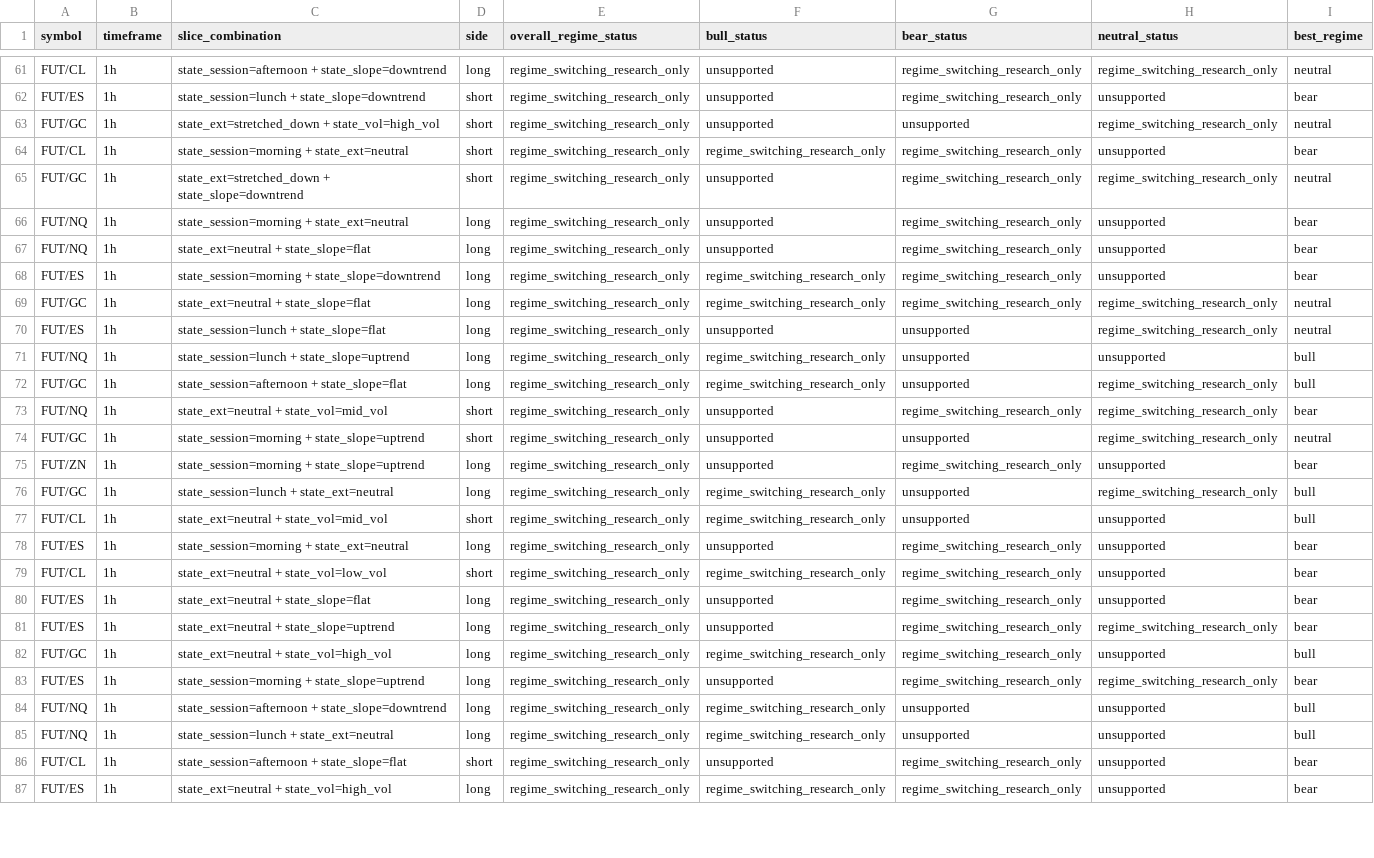
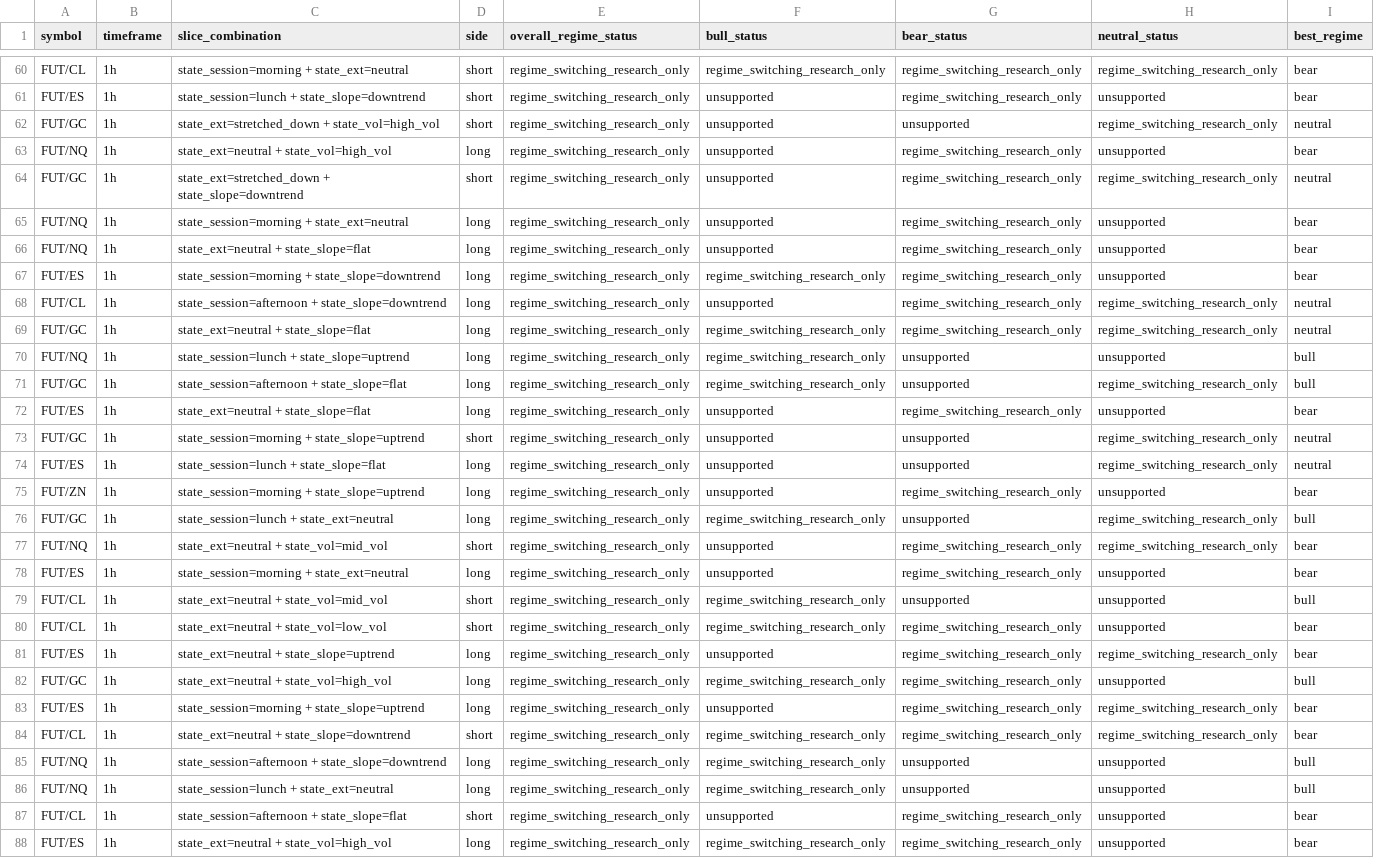
Before and after one commit to 6ixtyn9-sudo/Price, a CSV file: localdata/research/futures/regime_candidate_matrix_futures.csv, drawn as a sheet; only a part is shown, gaps mark what is left out; addresses are those after the commit; the diff covers the shown part only; the diff names each change by its address in the sheet, - before the commit and + after, or states it on an @@ line.

```diff
--- a/localdata/research/futures/regime_candidate_matrix_futures.csv
+++ b/localdata/research/futures/regime_candidate_matrix_futures.csv
-C60 (slice_combination): state_session=afternoon + state_slope=downtrend
+C60 (slice_combination): state_session=morning + state_ext=neutral
-D60 (side): long
+D60 (side): short
-F60 (bull_status): unsupported
+F60 (bull_status): regime_switching_research_only
-I60 (best_regime): neutral
+I60 (best_regime): bear
-A63 (symbol): FUT/CL
+A63 (symbol): FUT/NQ
-C63 (slice_combination): state_session=morning + state_ext=neutral
+C63 (slice_combination): state_ext=neutral + state_vol=high_vol
-D63 (side): short
+D63 (side): long
-F63 (bull_status): regime_switching_research_only
+F63 (bull_status): unsupported
+row 68: FUT/CL | 1h | state_session=afternoon + state_slope=downtrend | long | regime_switching_research_only | unsupported | regime_switching_research_only | regime_switching_research_only | neutral
@@ row 80 moved to row 72: FUT/ES @@
@@ row 70 moved to row 74: FUT/ES @@
@@ row 73 moved to row 77: FUT/NQ @@
+row 84: FUT/CL | 1h | state_ext=neutral + state_slope=downtrend | short | regime_switching_research_only | regime_switching_research_only | regime_switching_research_only | regime_switching_research_only | bear
```
Also changed, not shown: 2 added rows, 4 removed rows, 9 moved rows and 5 edited cells elsewhere in this file, localdata/research/futures/candidate_leaderboard_futures_bull.csv, localdata/research/futures/candidate_leaderboard_futures_neutral.csv, 7 other files.
